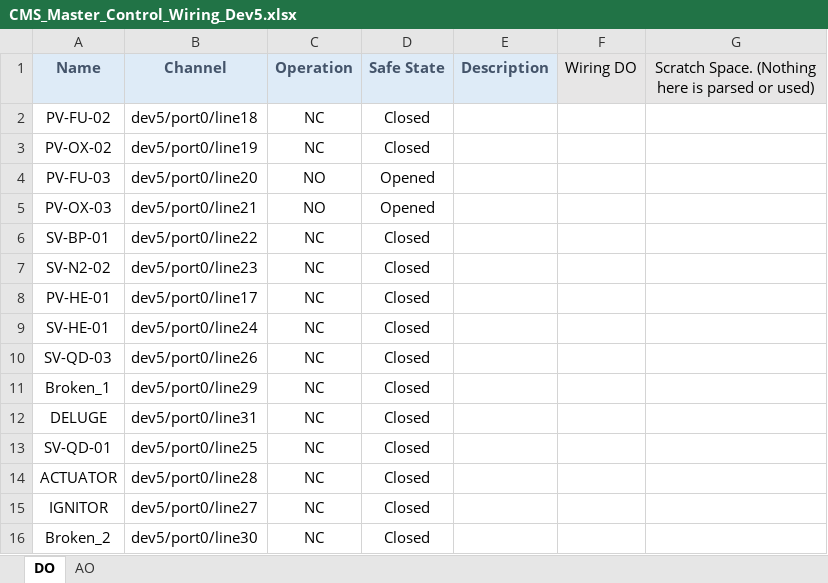
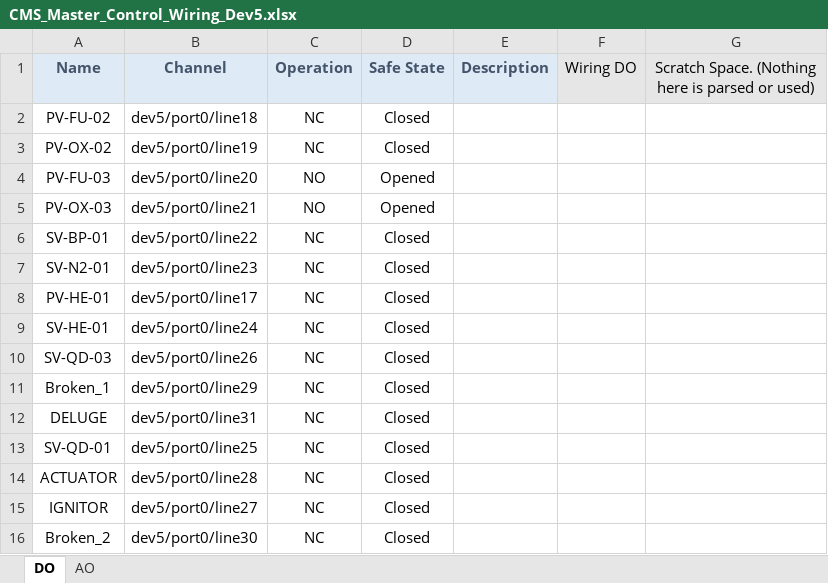
Before and after one commit to Purdue-Space-Program/PSPL_DAQ, an Excel workbook: daq_system/inputs/CMS_Master_Control_Wiring_Dev5.xlsx, sheet DO, drawn as a sheet; values as stored, in another font and other column widths than the file's, no borders; the diff names each change by its address in the sheet, - before the commit and + after, or states it on an @@ line.

```diff
--- a/daq_system/inputs/CMS_Master_Control_Wiring_Dev5.xlsx (sheet DO)
+++ b/daq_system/inputs/CMS_Master_Control_Wiring_Dev5.xlsx (sheet DO)
-A7 (Name): SV-N2-02
+A7 (Name): SV-N2-01
```
Also changed, not shown: daq_system/inputs/CMS_Master_Control_Wiring_Dev6.xlsx, daq_system/inputs/CMS_Master_Data_Wiring_Dev5.xlsx, 26 other files.
